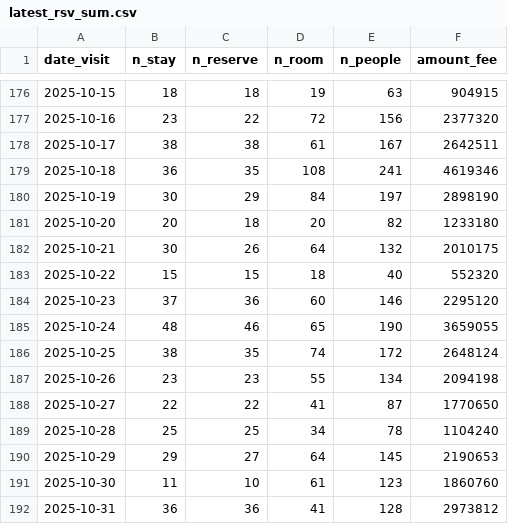
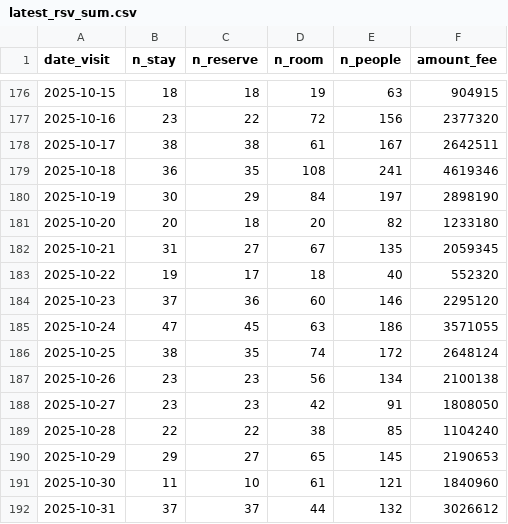
Before and after one commit to code4fukui/mikatagoko-kanko-reservation, a CSV file: latest_rsv_sum.csv, drawn as a sheet; only a part is shown, gaps mark what is left out; the diff covers the shown part only.

Commit message:
update data

```diff
--- a/latest_rsv_sum.csv
+++ b/latest_rsv_sum.csv
@@ -181,12 +181,12 @@ date_visit,n_stay,n_reserve,n_room,n_people,amount_fee
 2025-10-20,20,18,20,82,1233180
-2025-10-21,30,26,64,132,2010175
-2025-10-22,15,15,18,40,552320
+2025-10-21,31,27,67,135,2059345
+2025-10-22,19,17,18,40,552320
 2025-10-23,37,36,60,146,2295120
-2025-10-24,48,46,65,190,3659055
+2025-10-24,47,45,63,186,3571055
 2025-10-25,38,35,74,172,2648124
-2025-10-26,23,23,55,134,2094198
-2025-10-27,22,22,41,87,1770650
-2025-10-28,25,25,34,78,1104240
-2025-10-29,29,27,64,145,2190653
-2025-10-30,11,10,61,123,1860760
-2025-10-31,36,36,41,128,2973812
+2025-10-26,23,23,56,134,2100138
+2025-10-27,23,23,42,91,1808050
+2025-10-28,22,22,38,85,1104240
+2025-10-29,29,27,65,145,2190653
+2025-10-30,11,10,61,121,1840960
+2025-10-31,37,37,44,132,3026612
```
Also changed, not shown: 1 added row and 73 edited cells elsewhere in this file, 1 other file.
